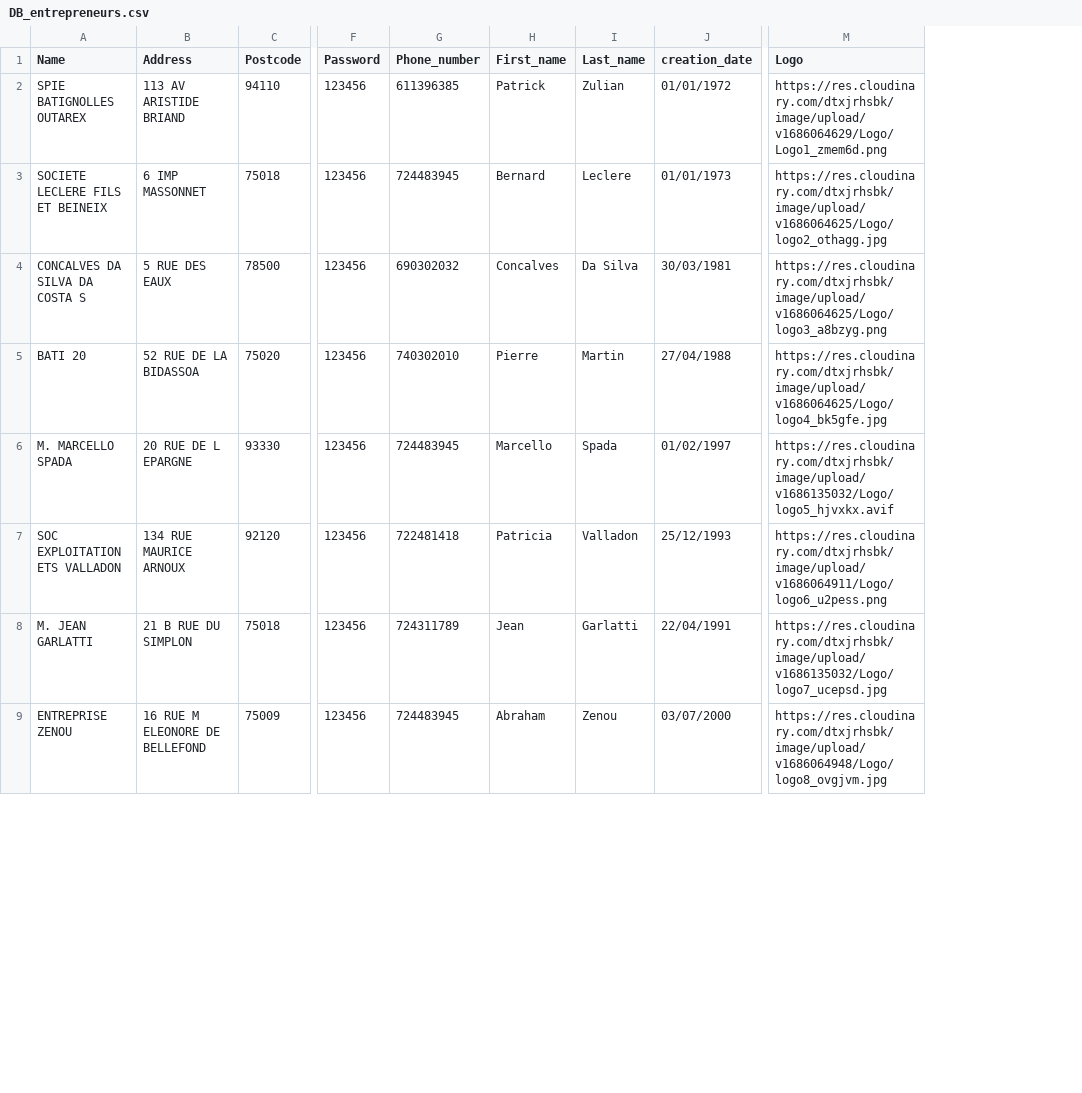
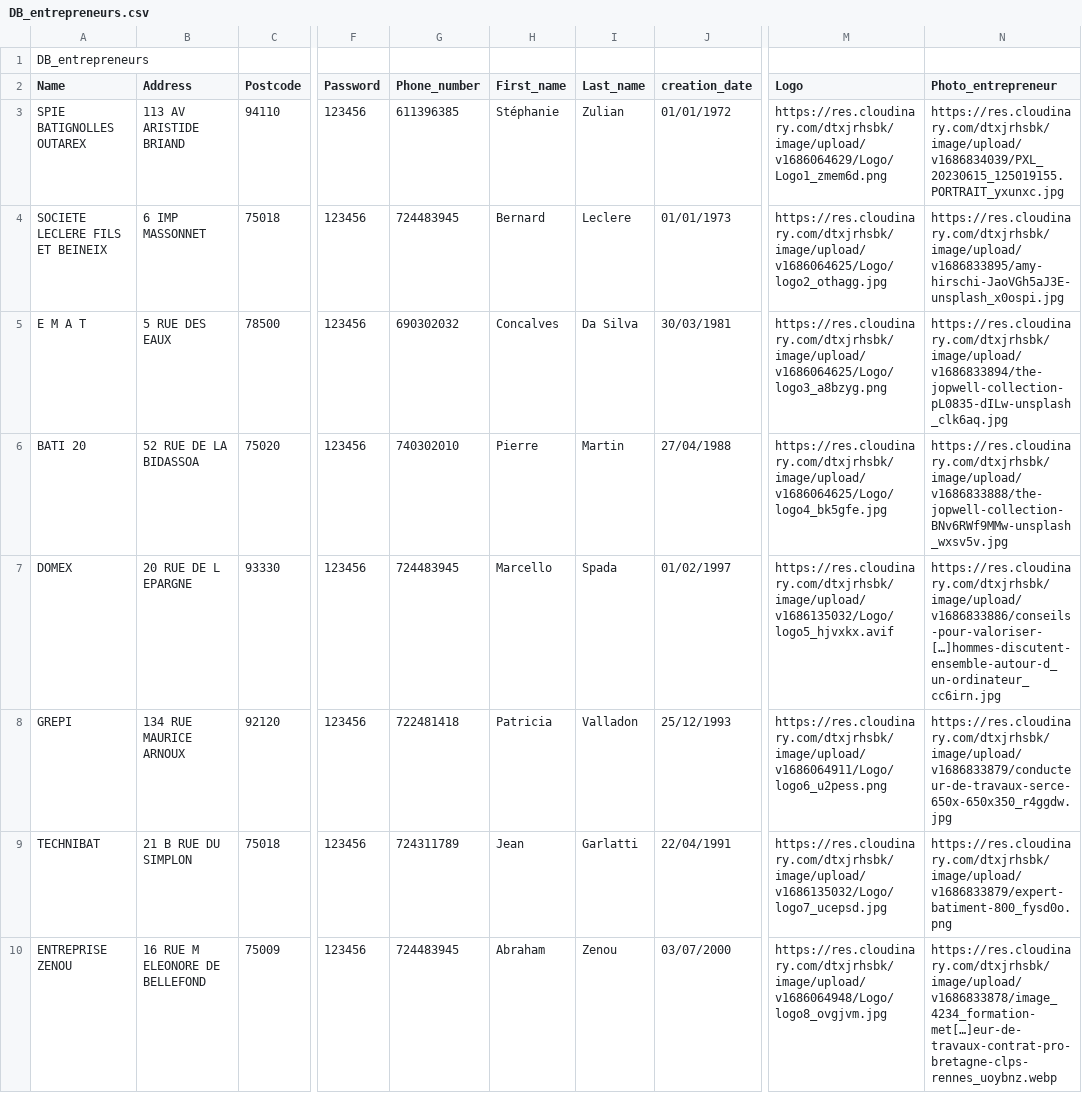
Before and after one commit to Boubouboubs/coin_travaux, a CSV file: db/DB_entrepreneurs.csv, drawn as a sheet; only a part is shown, gaps mark what is left out; addresses are those after the commit; rows hold the shown columns only; the diff covers the shown part only; the diff names each change by its address in the sheet, - before the commit and + after, or states it on an @@ line.

Commit message:
photos

```diff
--- a/db/DB_entrepreneurs.csv
+++ b/db/DB_entrepreneurs.csv
+column N (Photo_entrepreneur), rows 3-10: https://res.cloudinary.com/dtxjrhsbk/image/upload/v1686834039/PXL_20230615_125019155.PORTRAIT_yxunxc.jpg | https://res.cloudinary.com/dtxjrhsbk/image/upload/v1686833895/amy-hirschi-JaoVGh5aJ3E-unsplash_x0ospi.jpg | https://res.cloudinary.com/dtxjrhsbk/image/upload/v1686833894/the-jopwell-collection-pL0835-dILw-unsplash_clk6aq.jpg | https://res.cloudinary.com/dtxjrhsbk/image/upload/v1686833888/the-jopwell-collection-BNv6RWf9MMw-unsplash_wxsv5v.jpg | https://res.cloudinary.com/dtxjrhsbk/image/upload/v1686833886/conseils-pour-valoriser-[…]hommes-discutent-ensemble-autour-d_un-ordinateur_cc6irn.jpg | https://res.cloudinary.com/dtxjrhsbk/image/upload/v1686833879/conducteur-de-travaux-serce-650x-650x350_r4ggdw.jpg | https://res.cloudinary.com/dtxjrhsbk/image/upload/v1686833879/expert-batiment-800_fysd0o.png | https://res.cloudinary.com/dtxjrhsbk/image/upload/v1686833878/image_4234_formation-met[…]eur-de-travaux-contrat-pro-bretagne-clps-rennes_uoybnz.webp
+row 1: DB_entrepreneurs
-H3 (First_name): Patrick
+H3 (First_name): Stéphanie
-A5 (Name): CONCALVES DA SILVA DA COSTA S
+A5 (Name): E M A T
-A7 (Name): M. MARCELLO SPADA
+A7 (Name): DOMEX
-A8 (Name): SOC EXPLOITATION ETS VALLADON
+A8 (Name): GREPI
-A9 (Name): M. JEAN GARLATTI
+A9 (Name): TECHNIBAT
```
Also changed, not shown: 5 edited cells elsewhere in this file, 2 other files.
